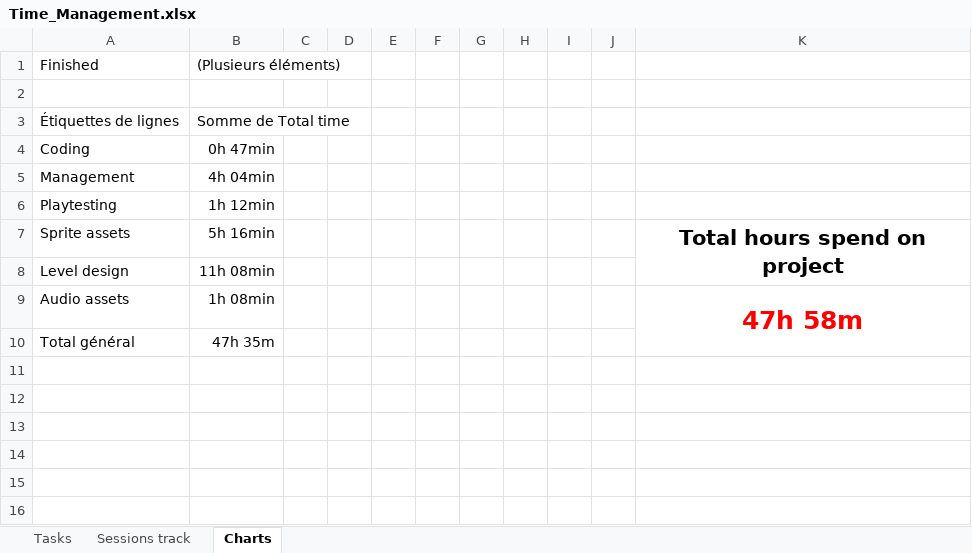
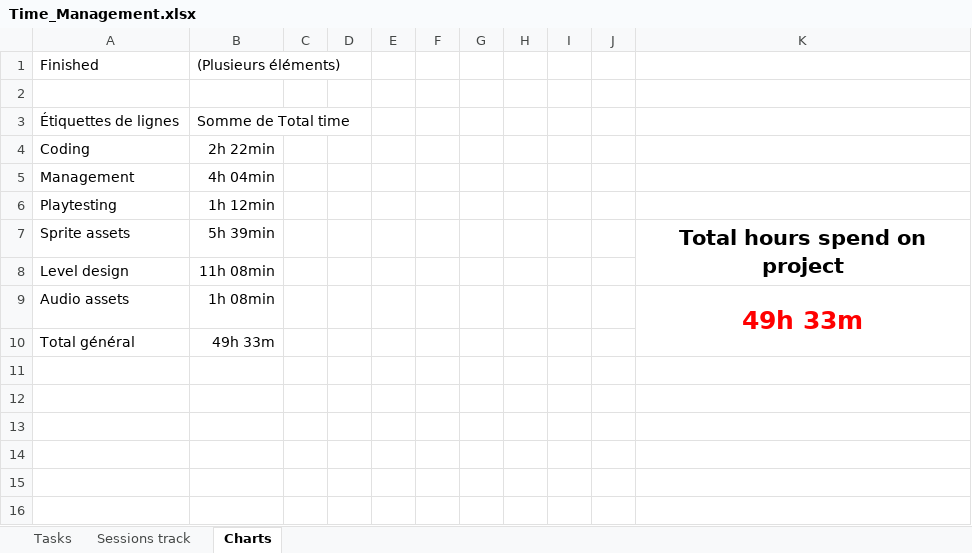
Before and after one commit to AdriKat2022/find-mocha, an Excel workbook: Time_Management.xlsx, sheet Charts, drawn as a sheet; only a part is shown; values as stored, in another font and other column widths than the file's, no borders; charts and pictures not drawn; the diff names each change by its address in the sheet, - before the commit and + after, or states it on an @@ line.

```diff
--- a/Time_Management.xlsx (sheet Charts)
+++ b/Time_Management.xlsx (sheet Charts)
-B4: 0h 47min
+B4: 2h 22min
-B7: 5h 16min
+B7: 5h 39min
-K9: 47h 58m
+K9: 49h 33m
-B10: 47h 35m
+B10: 49h 33m
```
Also changed, not shown: sheet Sessions track, sheet Tasks, charts or pictures, 19 other files.
